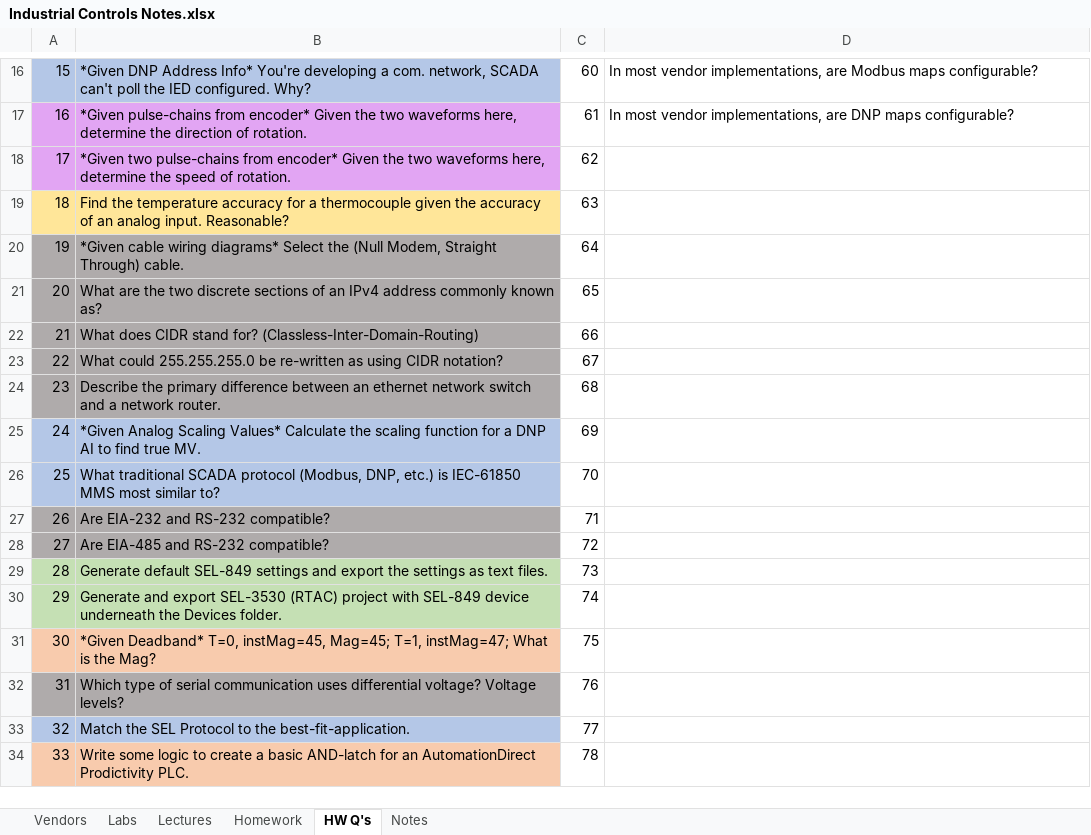
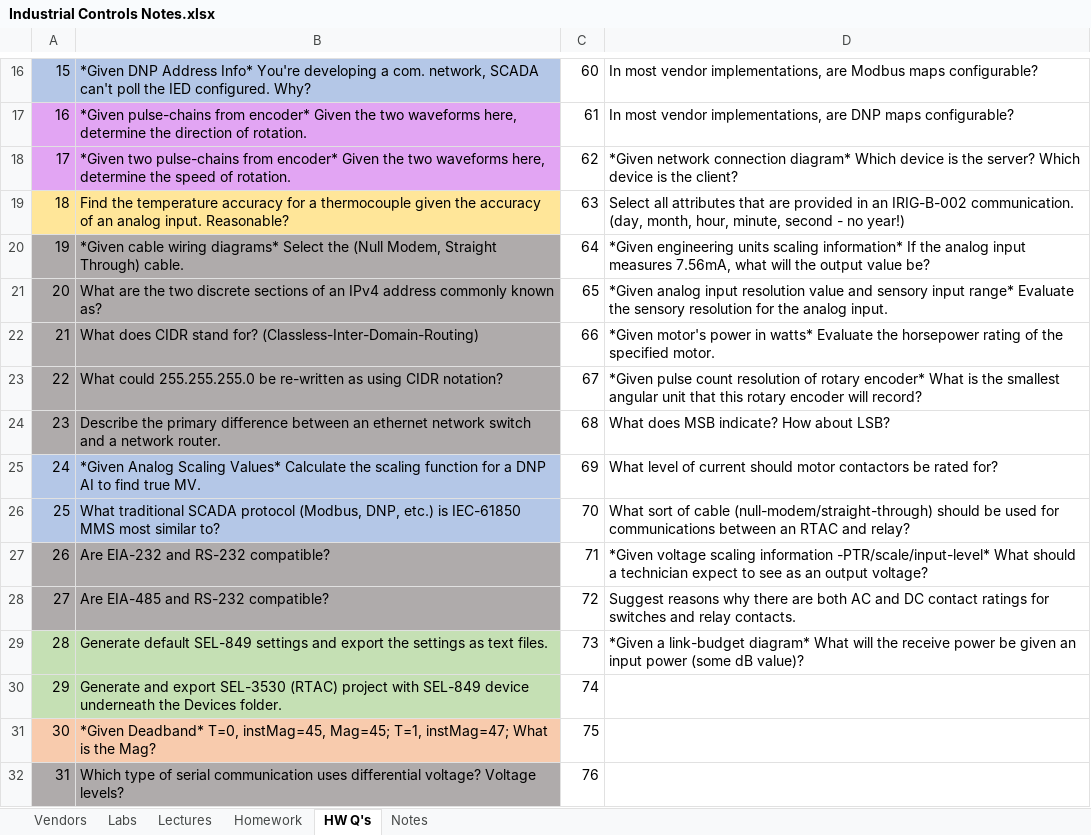
Before and after one commit to engineerjoe440/UIdaho_WebResources, an Excel workbook: Industrial Controls Notes.xlsx, sheet HW Q's, drawn as a sheet; only a part is shown, gaps mark what is left out; the shorter side is filled out with more unchanged rows; values as stored, in another font and other column widths than the file's, no borders; the diff names each change by its address in the sheet, - before the commit and + after, or states it on an @@ line.

```diff
--- a/Industrial Controls Notes.xlsx (sheet HW Q's)
+++ b/Industrial Controls Notes.xlsx (sheet HW Q's)
-D18: (empty)
+D18: *Given network connection diagram* Which device is the server? Which device is the client?
-D19: (empty)
+D19: Select all attributes that are provided in an IRIG-B-002 communication. (day, month, hour, minute, second - no year!)
-D20: (empty)
+D20: *Given engineering units scaling information* If the analog input measures 7.56mA, what will the output value be?
-D21: (empty)
+D21: *Given analog input resolution value and sensory input range* Evaluate the sensory resolution for the analog input.
-D22: (empty)
+D22: *Given motor's power in watts* Evaluate the horsepower rating of the specified motor.
-D23: (empty)
+D23: *Given pulse count resolution of rotary encoder* What is the smallest angular unit that this rotary encoder will record?
-D24: (empty)
+D24: What does MSB indicate? How about LSB?
-D25: (empty)
+D25: What level of current should motor contactors be rated for?
-D26: (empty)
+D26: What sort of cable (null-modem/straight-through) should be used for communications between an RTAC and relay?
-D27: (empty)
+D27: *Given voltage scaling information -PTR/scale/input-level* What should a technician expect to see as an output voltage?
-D28: (empty)
+D28: Suggest reasons why there are both AC and DC contact ratings for switches and relay contacts.
-D29: (empty)
+D29: *Given a link-budget diagram* What will the receive power be given an input power (some dB value)?
```
Also changed, not shown: 9 other files.
